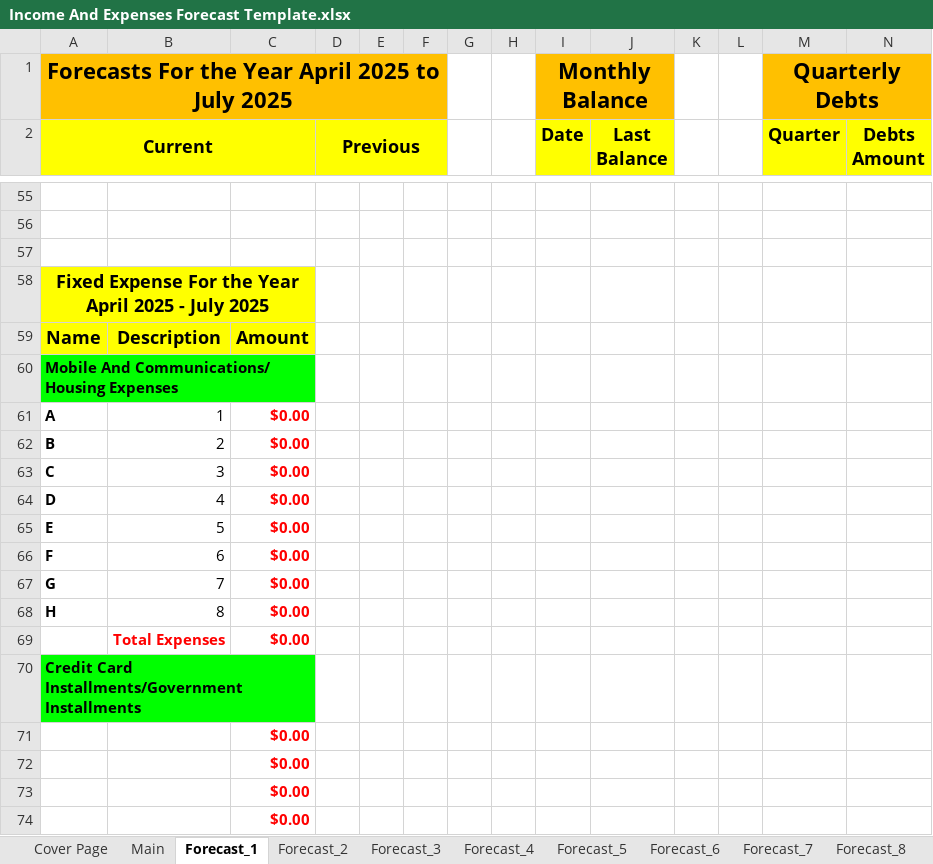
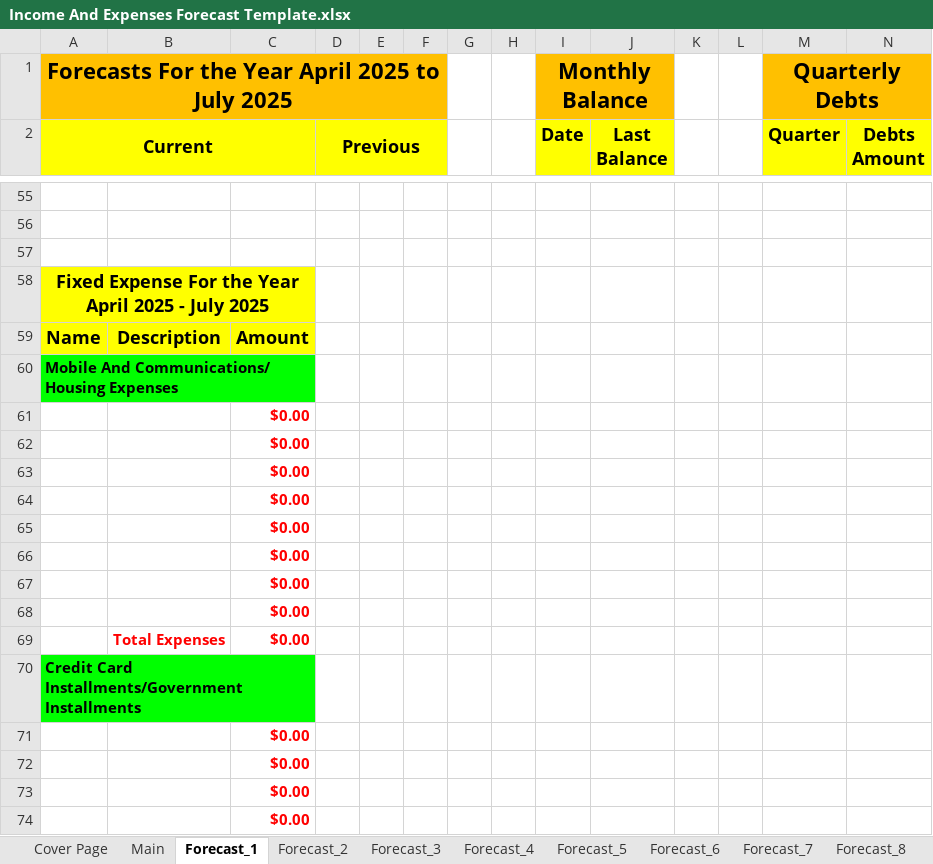
Before and after one commit to tangsinglun/Income-And-Expenditure-Forecast, an Excel workbook: Income And Expenses Forecast Template.xlsx, sheet Forecast_1, drawn as a sheet; only a part is shown, gaps mark what is left out; values as stored, in another font and other column widths than the file's, no borders; conditional formats not drawn; removed rows and columns are numbered as before the commit, all else as after; the diff names each change by its address in the sheet, - before the commit and + after, or states it on an @@ line.

```diff
--- a/Income And Expenses Forecast Template.xlsx (sheet Forecast_1)
+++ b/Income And Expenses Forecast Template.xlsx (sheet Forecast_1)
-row 61: A | 1 | $0.00
-row 62: B | 2 | $0.00
-row 63: C | 3 | $0.00
-row 64: D | 4 | $0.00
-row 65: E | 5 | $0.00
-row 66: F | 6 | $0.00
-row 67: G | 7 | $0.00
-row 68: H | 8 | $0.00
+row 61:  |  | $0.00
+row 62:  |  | $0.00
+row 63:  |  | $0.00
+row 64:  |  | $0.00
+row 65:  |  | $0.00
+row 66:  |  | $0.00
+row 67:  |  | $0.00
+row 68:  |  | $0.00
```
Also changed, not shown: sheet Forecast_3, sheet Forecast_16, sheet Forecast_15, sheet Forecast_9, sheet Forecast_6, sheet Forecast_11, 9 more sheets.
